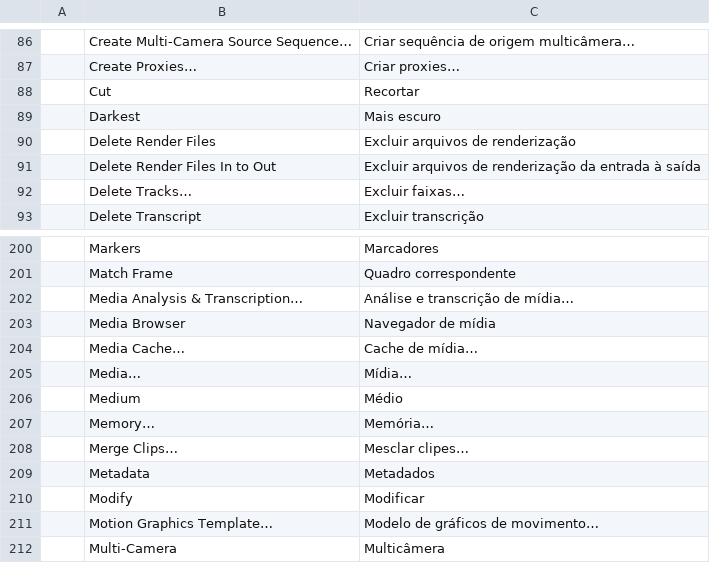
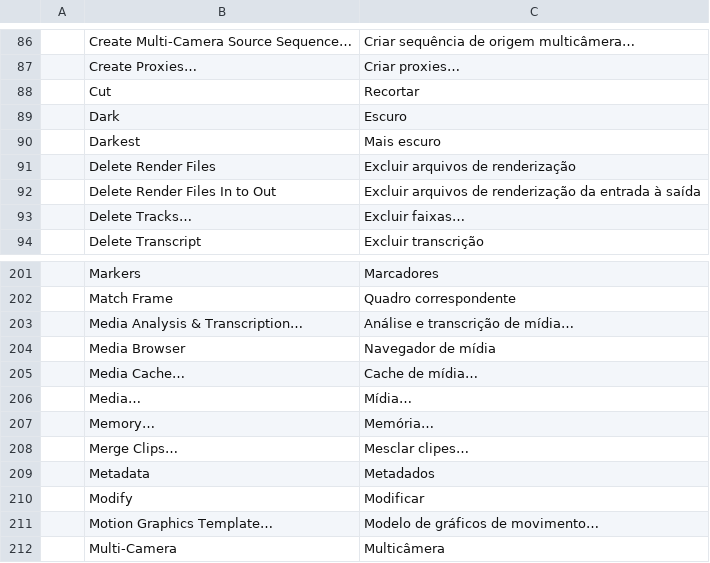
Before and after one commit to CC-David-CC/filmcraft, a TSV file: crates/ui-egui/src/i18n/pt-br.tsv, drawn as a sheet; only a part is shown, gaps mark what is left out.

Commit message:
appearance: View > Appearance names the middle theme "Dark", as Settings does (#471)
View > Appearance called the middle color theme "Medium" while Settings >
Appearance > Color Theme called the same choice "Dark". Use the Settings
name, which is also the stored value and the name in docs/project-files.md.

Only the menu label changes. Command ids (view.theme.dark/medium/light) and
stored values (darkest/dark/light) are as before. In pt-br.tsv the "Medium"
entry becomes "Dark" (Escuro), because that catalog may only hold menu labels.

Adds a settings_ui test that each View > Appearance label equals the matching
Settings dropdown label.

Tests: settings_ui and the i18n tests pass, except
i18n::tests::spanish_translates_every_tl_literal. It fails on Windows
checkouts with core.autocrlf=true (the source scan looks for "\n") and is
unrelated to this change.

```diff
--- a/crates/ui-egui/src/i18n/pt-br.tsv
+++ b/crates/ui-egui/src/i18n/pt-br.tsv
@@ -88,2 +88,3 @@
 	Cut	Recortar
+	Dark	Escuro
 	Darkest	Mais escuro
@@ -205,3 +206,2 @@
 	Media…	Mídia…
-	Medium	Médio
 	Memory…	Memória…
```
Also changed, not shown: 2 other files.
